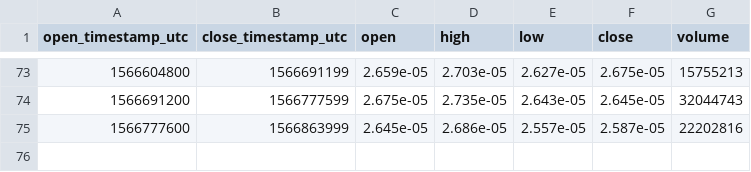
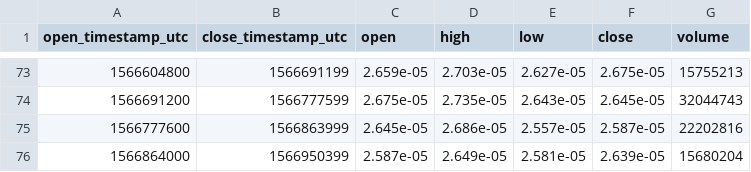
Before and after one commit to cryptobigbro/bitmex-XRPU19, a CSV file: bitmex-XRPU19-1d.csv, drawn as a sheet; only a part is shown, gaps mark what is left out; the diff names each change by its address in the sheet, - before the commit and + after, or states it on an @@ line.

```diff
--- a/bitmex-XRPU19-1d.csv
+++ b/bitmex-XRPU19-1d.csv
+row 76: 1566864000 | 1566950399 | 2.587e-05 | 2.649e-05 | 2.581e-05 | 2.639e-05 | 15680204
```
Also changed, not shown: bitmex-XRPU19-1h.csv.
